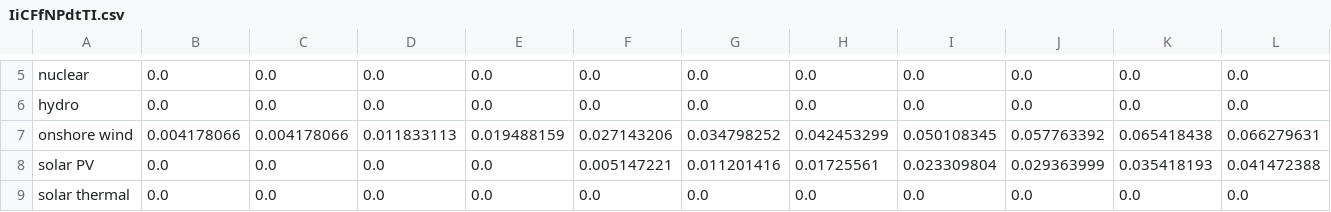
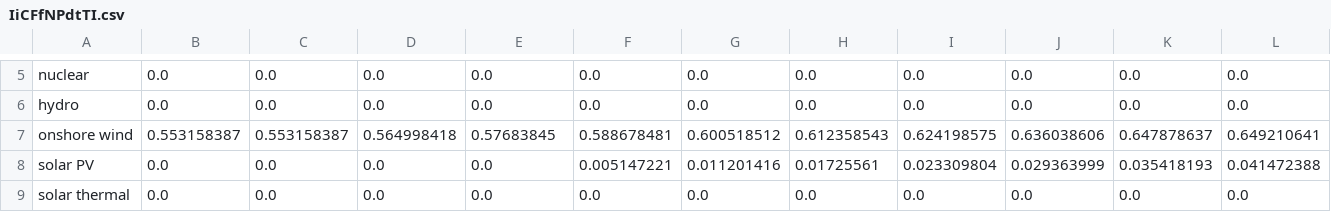
Before and after one commit to EnergyInnovation/eps-nevada, a CSV file: InputData/elec/IiCFfNPdtTI/IiCFfNPdtTI.csv, drawn as a sheet; only a part is shown, gaps mark what is left out; removed rows and columns are numbered as before the commit, all else as after; rows hold the shown columns only; the diff names each change by its address in the sheet, - before the commit and + after, or states it on an @@ line.

```diff
--- a/InputData/elec/IiCFfNPdtTI/IiCFfNPdtTI.csv
+++ b/InputData/elec/IiCFfNPdtTI/IiCFfNPdtTI.csv
-row 7: onshore wind | 0.004178066 | 0.004178066 | 0.011833113 | 0.019488159 | 0.027143206 | 0.034798252 | 0.042453299 | 0.050108345 | 0.057763392 | 0.065418438 | 0.066279631
+row 7: onshore wind | 0.553158387 | 0.553158387 | 0.564998418 | 0.57683845 | 0.588678481 | 0.600518512 | 0.612358543 | 0.624198575 | 0.636038606 | 0.647878637 | 0.649210641
```
Also changed, not shown: 1 other file.
